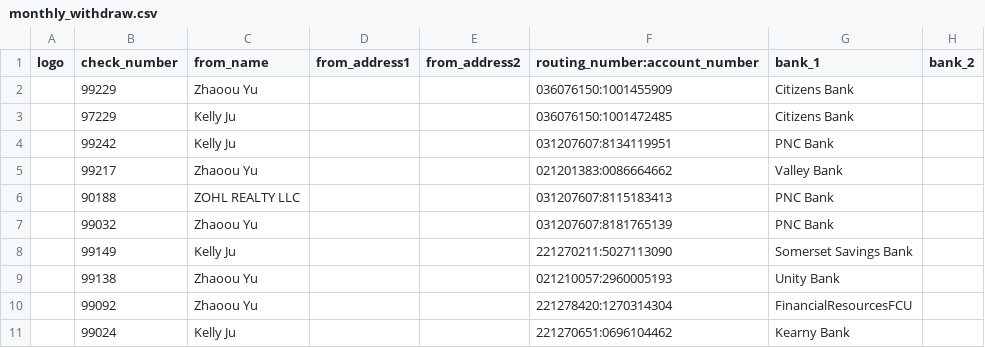
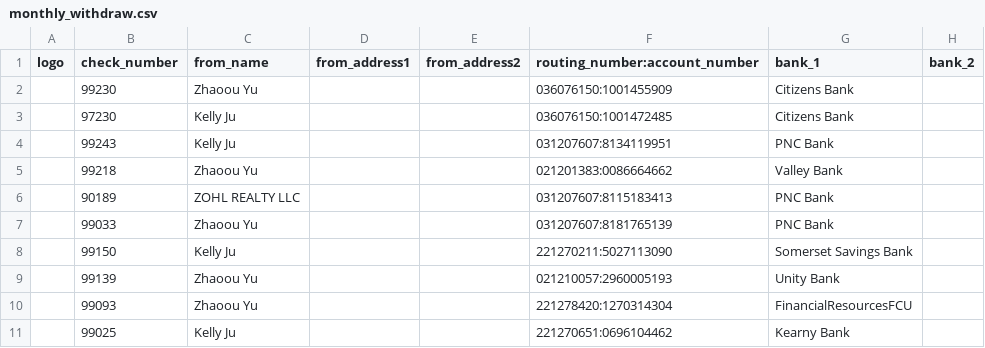
Before and after one commit to zhaoou00/create_check, a CSV file: data/monthly_withdraw.csv, drawn as a sheet; only a part is shown; the diff names each change by its address in the sheet, - before the commit and + after, or states it on an @@ line.

Commit message:
data

```diff
--- a/data/monthly_withdraw.csv
+++ b/data/monthly_withdraw.csv
-B2 (check_number): 99229
+B2 (check_number): 99230
-B3 (check_number): 97229
+B3 (check_number): 97230
-B4 (check_number): 99242
+B4 (check_number): 99243
-B5 (check_number): 99217
+B5 (check_number): 99218
-B6 (check_number): 90188
+B6 (check_number): 90189
-B7 (check_number): 99032
+B7 (check_number): 99033
-B8 (check_number): 99149
+B8 (check_number): 99150
-B9 (check_number): 99138
+B9 (check_number): 99139
-B10 (check_number): 99092
+B10 (check_number): 99093
-B11 (check_number): 99024
+B11 (check_number): 99025
```
